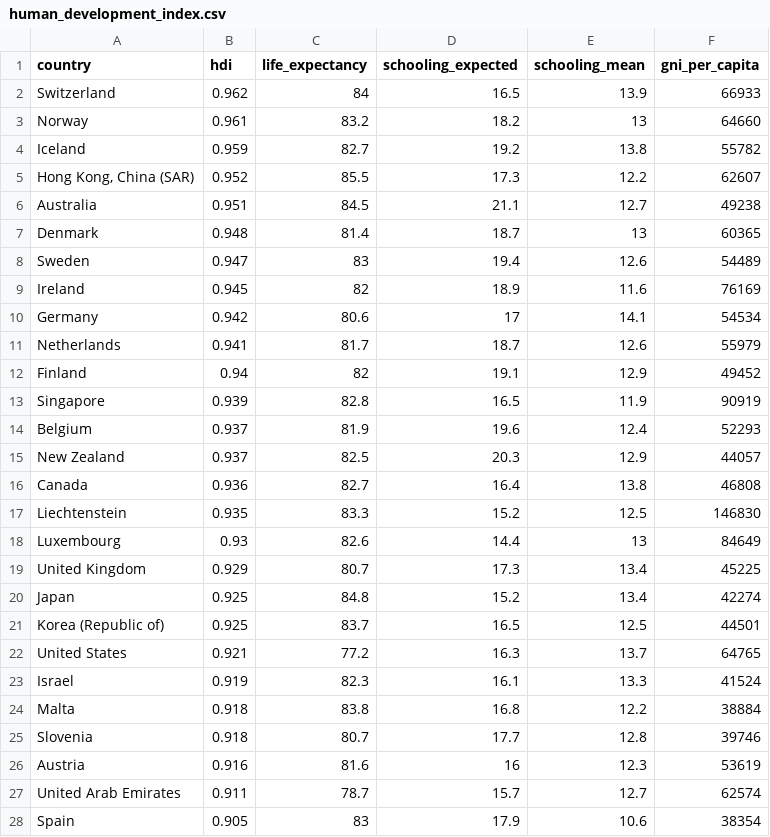
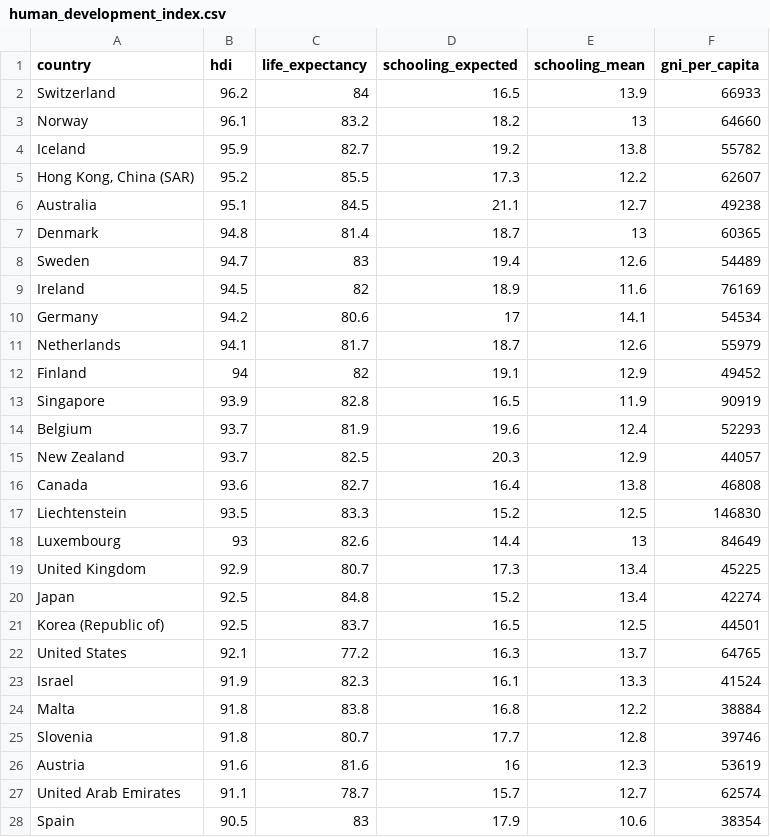
Before and after one commit to mjclawrence/soci385_f23, a CSV file: data/hdi/human_development_index.csv, drawn as a sheet; only a part is shown; the diff covers the shown part only.

Commit message:
updates hdi data files

```diff
--- a/data/hdi/human_development_index.csv
+++ b/data/hdi/human_development_index.csv
@@ -1,28 +1,28 @@
 country,hdi,life_expectancy,schooling_expected,schooling_mean,gni_per_capita
-Switzerland,0.962,84,16.5,13.9,66933
-Norway,0.961,83.2,18.2,13,64660
-Iceland,0.959,82.7,19.2,13.8,55782
-"Hong Kong, China (SAR)",0.952,85.5,17.3,12.2,62607
-Australia,0.951,84.5,21.1,12.7,49238
-Denmark,0.948,81.4,18.7,13,60365
-Sweden,0.947,83,19.4,12.6,54489
-Ireland,0.945,82,18.9,11.6,76169
-Germany,0.942,80.6,17,14.1,54534
-Netherlands,0.941,81.7,18.7,12.6,55979
-Finland,0.94,82,19.1,12.9,49452
-Singapore,0.939,82.8,16.5,11.9,90919
-Belgium,0.937,81.9,19.6,12.4,52293
-New Zealand,0.937,82.5,20.3,12.9,44057
-Canada,0.936,82.7,16.4,13.8,46808
-Liechtenstein,0.935,83.3,15.2,12.5,146830
-Luxembourg,0.93,82.6,14.4,13,84649
-United Kingdom,0.929,80.7,17.3,13.4,45225
-Japan,0.925,84.8,15.2,13.4,42274
-Korea (Republic of),0.925,83.7,16.5,12.5,44501
-United States,0.921,77.2,16.3,13.7,64765
-Israel,0.919,82.3,16.1,13.3,41524
-Malta,0.918,83.8,16.8,12.2,38884
-Slovenia,0.918,80.7,17.7,12.8,39746
-Austria,0.916,81.6,16,12.3,53619
-United Arab Emirates,0.911,78.7,15.7,12.7,62574
-Spain,0.905,83,17.9,10.6,38354
+Switzerland,96.2,84,16.5,13.9,66933
+Norway,96.1,83.2,18.2,13,64660
+Iceland,95.9,82.7,19.2,13.8,55782
+"Hong Kong, China (SAR)",95.2,85.5,17.3,12.2,62607
+Australia,95.1,84.5,21.1,12.7,49238
+Denmark,94.8,81.4,18.7,13,60365
+Sweden,94.7,83,19.4,12.6,54489
+Ireland,94.5,82,18.9,11.6,76169
+Germany,94.2,80.6,17,14.1,54534
+Netherlands,94.1,81.7,18.7,12.6,55979
+Finland,94,82,19.1,12.9,49452
+Singapore,93.9,82.8,16.5,11.9,90919
+Belgium,93.7,81.9,19.6,12.4,52293
+New Zealand,93.7,82.5,20.3,12.9,44057
+Canada,93.6,82.7,16.4,13.8,46808
+Liechtenstein,93.5,83.3,15.2,12.5,146830
+Luxembourg,93,82.6,14.4,13,84649
+United Kingdom,92.9,80.7,17.3,13.4,45225
+Japan,92.5,84.8,15.2,13.4,42274
+Korea (Republic of),92.5,83.7,16.5,12.5,44501
+United States,92.1,77.2,16.3,13.7,64765
+Israel,91.9,82.3,16.1,13.3,41524
+Malta,91.8,83.8,16.8,12.2,38884
+Slovenia,91.8,80.7,17.7,12.8,39746
+Austria,91.6,81.6,16,12.3,53619
+United Arab Emirates,91.1,78.7,15.7,12.7,62574
+Spain,90.5,83,17.9,10.6,38354
```
Also changed, not shown: 168 edited cells elsewhere in this file, data/hdi/gender_index.csv.
